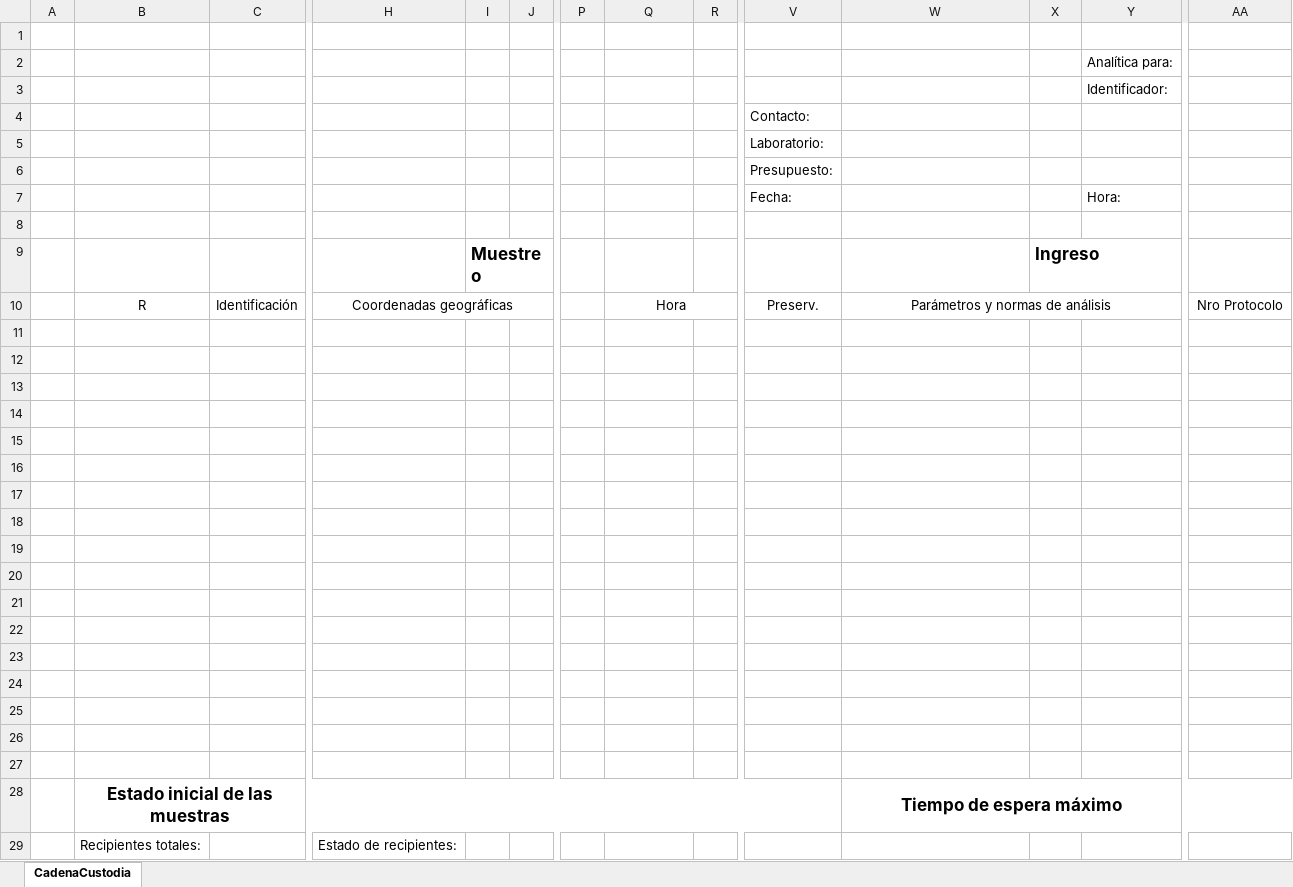
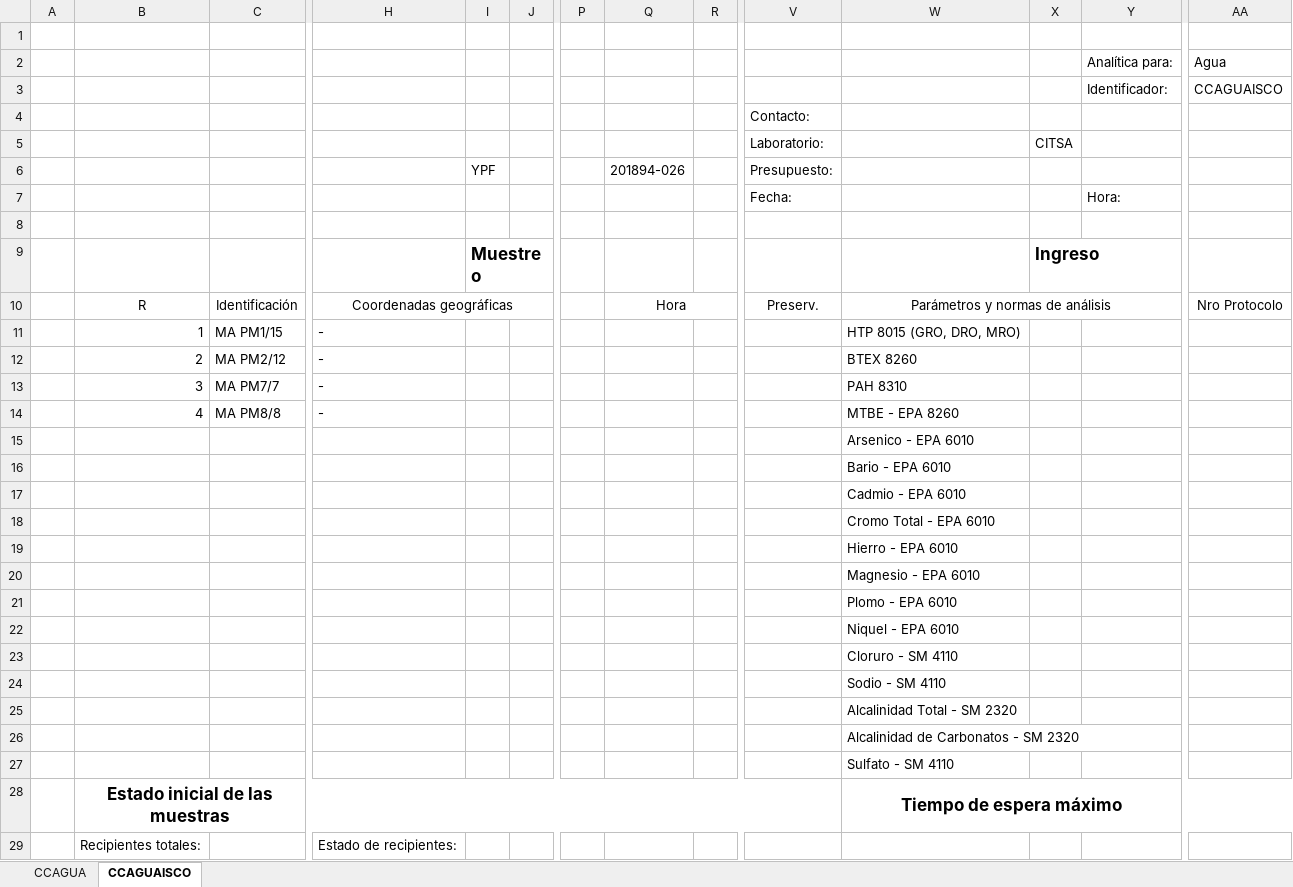
Before and after one commit to pberdasco/BFU-ProtocolManager, an Excel workbook: back/assets/CadenaCustodiaNuevo.xlsx, sheet CCAGUAISCO, drawn as a sheet; only a part is shown, gaps mark what is left out; values as stored, in another font and other column widths than the file's, no borders; charts and pictures not drawn; rows hold the shown columns only; the diff names each change by its address in the sheet, - before the commit and + after, or states it on an @@ line.

Commit message:
nuevo form excel de cadena con Bailer

```diff
--- a/back/assets/CadenaCustodiaNuevo.xlsx (sheet CCAGUAISCO)
+++ b/back/assets/CadenaCustodiaNuevo.xlsx (sheet CCAGUAISCO)
-sheet tab: CadenaCustodia
+sheet tab: CCAGUAISCO
+sheet tab: CCAGUA
-AA2: (empty)
+AA2: Agua
-AA3 (Agua): (empty)
+AA3 (Agua): CCAGUAISCO
-X5: (empty)
+X5: CITSA
-I6: (empty)
+I6: YPF
-Q6: (empty)
+Q6: 201894-026
-row 11: (empty)
+row 11:  | 1 | MA PM1/15 | - |  |  |  |  |  |  | HTP 8015 (GRO, DRO, MRO)
-row 12: (empty)
+row 12:  | 2 | MA PM2/12 | - |  |  |  |  |  |  | BTEX 8260
-row 13: (empty)
+row 13:  | 3 | MA PM7/7 | - |  |  |  |  |  |  | PAH 8310
-row 14: (empty)
+row 14:  | 4 | MA PM8/8 | - |  |  |  |  |  |  | MTBE - EPA 8260
-W15: (empty)
+W15: Arsenico - EPA 6010
-W16: (empty)
+W16: Bario - EPA 6010
-W17: (empty)
+W17: Cadmio - EPA 6010
-W18: (empty)
+W18: Cromo Total - EPA 6010
-W19: (empty)
+W19: Hierro - EPA 6010
-W20: (empty)
+W20: Magnesio - EPA 6010
-W21: (empty)
+W21: Plomo - EPA 6010
-W22: (empty)
+W22: Niquel - EPA 6010
-W23: (empty)
+W23: Cloruro - SM 4110
-W24: (empty)
+W24: Sodio - SM 4110
-W25: (empty)
+W25: Alcalinidad Total - SM 2320
-W26: (empty)
+W26: Alcalinidad de Carbonatos - SM 2320
-W27: (empty)
+W27: Sulfato - SM 4110
```
Also changed, not shown: charts or pictures, 2 other files.
